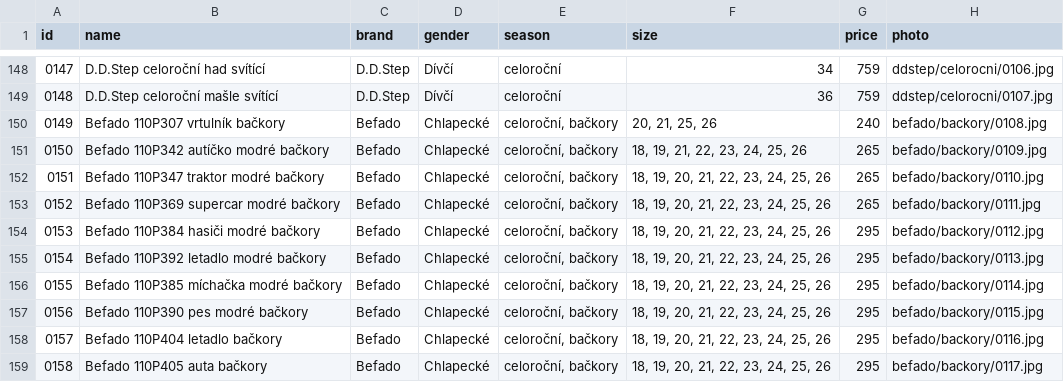
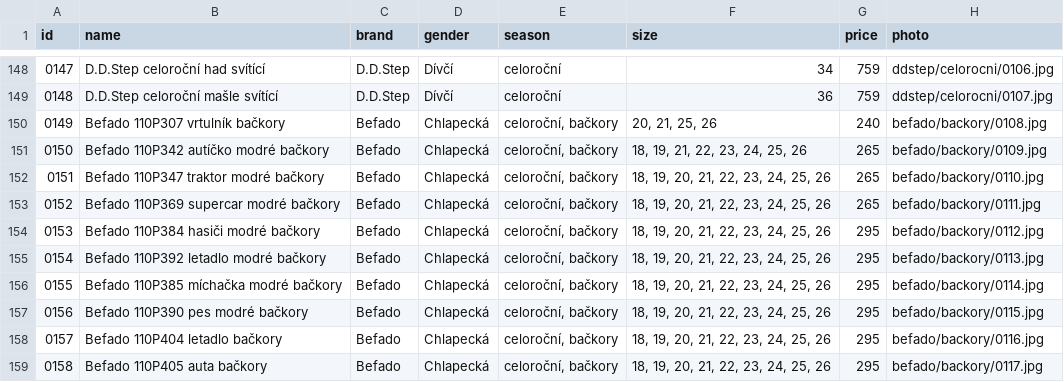
Before and after one commit to ad-ab/boty-boticky, a CSV file: static/boty/products.csv, drawn as a sheet; only a part is shown, gaps mark what is left out.

Commit message:
Update products.csv

```diff
--- a/static/boty/products.csv
+++ b/static/boty/products.csv
@@ -149,11 +149,11 @@ id|name|brand|gender|season|size|price|photo
 0148|D.D.Step celoroční mašle svítící|D.D.Step|Dívčí|celoroční|36|759|ddstep/celorocni/0107.jpg
-0149|Befado 110P307 vrtulník bačkory|Befado|Chlapecké|celoroční, bačkory|20, 21, 25, 26|240|befado/backory/0108.jpg
-0150|Befado 110P342 autíčko modré bačkory|Befado|Chlapecké|celoroční, bačkory|18, 19, 21, 22, 23, 24, 25, 26|265|befado/backory/0109.jpg
-0151|Befado 110P347 traktor modré bačkory|Befado|Chlapecké|celoroční, bačkory|18, 19, 20, 21, 22, 23, 24, 25, 26|265|befado/backory/0110.jpg
-0152|Befado 110P369 supercar modré bačkory|Befado|Chlapecké|celoroční, bačkory|18, 19, 20, 21, 22, 23, 24, 25, 26|265|befado/backory/0111.jpg
-0153|Befado 110P384 hasiči modré bačkory|Befado|Chlapecké|celoroční, bačkory|18, 19, 20, 21, 22, 23, 24, 25, 26|295|befado/backory/0112.jpg
-0154|Befado 110P392 letadlo modré bačkory|Befado|Chlapecké|celoroční, bačkory|18, 19, 20, 21, 22, 23, 24, 25, 26|295|befado/backory/0113.jpg
-0155|Befado 110P385 míchačka modré bačkory|Befado|Chlapecké|celoroční, bačkory|18, 19, 20, 21, 22, 23, 24, 25, 26|295|befado/backory/0114.jpg
-0156|Befado 110P390 pes modré bačkory|Befado|Chlapecké|celoroční, bačkory|18, 19, 20, 21, 22, 23, 24, 25, 26|295|befado/backory/0115.jpg
-0157|Befado 110P404 letadlo bačkory|Befado|Chlapecké|celoroční, bačkory|18, 19, 20, 21, 22, 23, 24, 25, 26|295|befado/backory/0116.jpg
-0158|Befado 110P405 auta bačkory|Befado|Chlapecké|celoroční, bačkory|18, 19, 20, 21, 22, 23, 24, 25, 26|295|befado/backory/0117.jpg
+0149|Befado 110P307 vrtulník bačkory|Befado|Chlapecká|celoroční, bačkory|20, 21, 25, 26|240|befado/backory/0108.jpg
+0150|Befado 110P342 autíčko modré bačkory|Befado|Chlapecká|celoroční, bačkory|18, 19, 21, 22, 23, 24, 25, 26|265|befado/backory/0109.jpg
+0151|Befado 110P347 traktor modré bačkory|Befado|Chlapecká|celoroční, bačkory|18, 19, 20, 21, 22, 23, 24, 25, 26|265|befado/backory/0110.jpg
+0152|Befado 110P369 supercar modré bačkory|Befado|Chlapecká|celoroční, bačkory|18, 19, 20, 21, 22, 23, 24, 25, 26|265|befado/backory/0111.jpg
+0153|Befado 110P384 hasiči modré bačkory|Befado|Chlapecká|celoroční, bačkory|18, 19, 20, 21, 22, 23, 24, 25, 26|295|befado/backory/0112.jpg
+0154|Befado 110P392 letadlo modré bačkory|Befado|Chlapecká|celoroční, bačkory|18, 19, 20, 21, 22, 23, 24, 25, 26|295|befado/backory/0113.jpg
+0155|Befado 110P385 míchačka modré bačkory|Befado|Chlapecká|celoroční, bačkory|18, 19, 20, 21, 22, 23, 24, 25, 26|295|befado/backory/0114.jpg
+0156|Befado 110P390 pes modré bačkory|Befado|Chlapecká|celoroční, bačkory|18, 19, 20, 21, 22, 23, 24, 25, 26|295|befado/backory/0115.jpg
+0157|Befado 110P404 letadlo bačkory|Befado|Chlapecká|celoroční, bačkory|18, 19, 20, 21, 22, 23, 24, 25, 26|295|befado/backory/0116.jpg
+0158|Befado 110P405 auta bačkory|Befado|Chlapecká|celoroční, bačkory|18, 19, 20, 21, 22, 23, 24, 25, 26|295|befado/backory/0117.jpg
```
